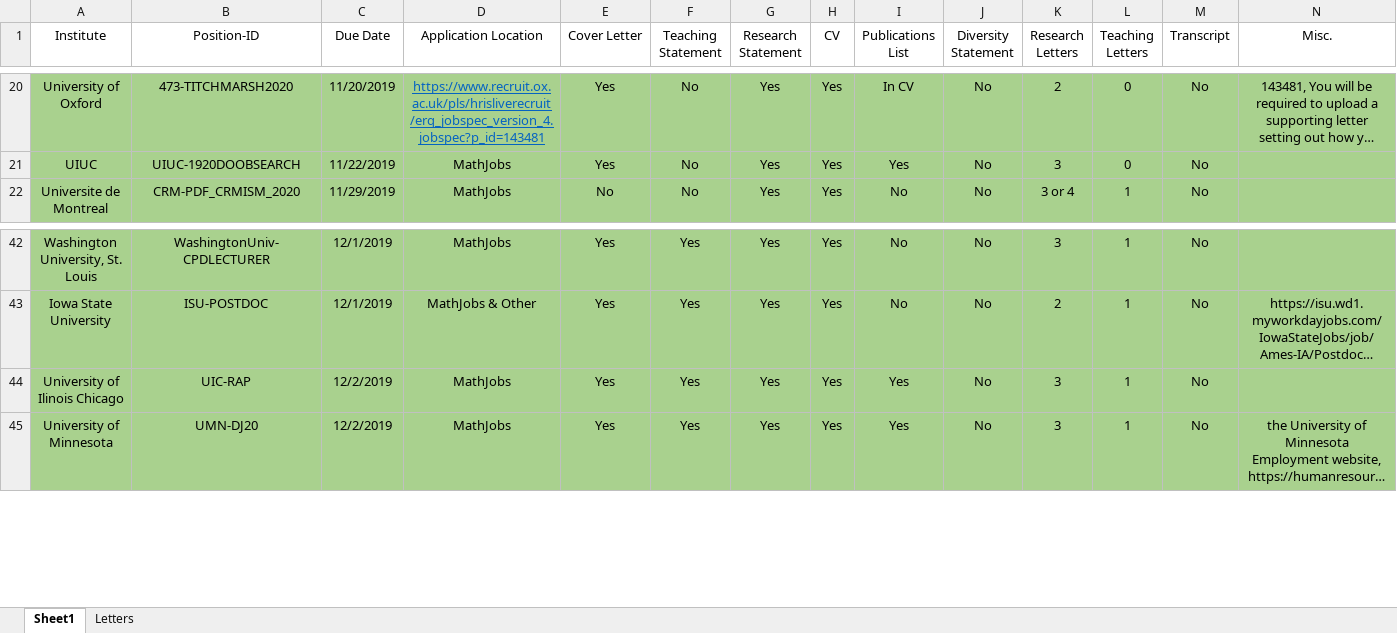
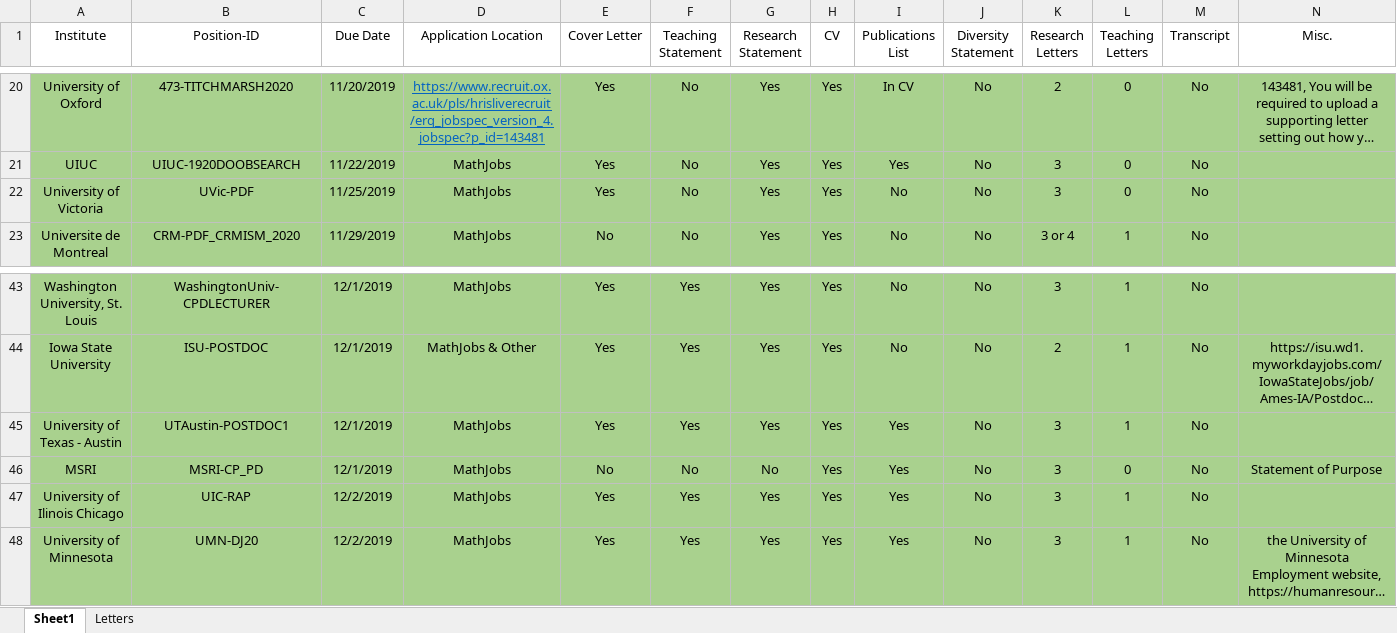
Before and after one commit to julietteBruce/Application-Materials, an Excel workbook: Postdocs19.xlsx, sheet Sheet1, drawn as a sheet; only a part is shown, gaps mark what is left out; long unchanged cells end in …; values as stored, in another font and other column widths than the file's, no borders; the diff names each change by its address in the sheet, - before the commit and + after, or states it on an @@ line.

```diff
--- a/Postdocs19.xlsx (sheet Sheet1)
+++ b/Postdocs19.xlsx (sheet Sheet1)
+row 22: University of Victoria | UVic-PDF | 11/25/2019 | MathJobs | Yes | No | Yes | Yes | No | No | 3 | 0 | No
+row 45: University of Texas - Austin | UTAustin-POSTDOC1 | 12/1/2019 | MathJobs | Yes | Yes | Yes | Yes | Yes | No | 3 | 1 | No
+row 46: MSRI | MSRI-CP_PD | 12/1/2019 | MathJobs | No | No | No | Yes | Yes | No | 3 | 0 | No | Statement of Purpose
```
Also changed, not shown: sheet Letters, 22 other files.
